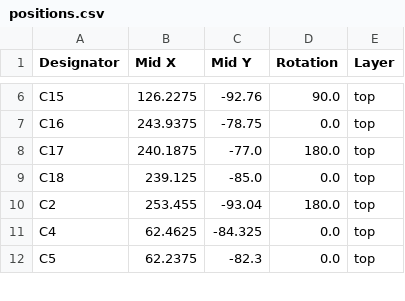
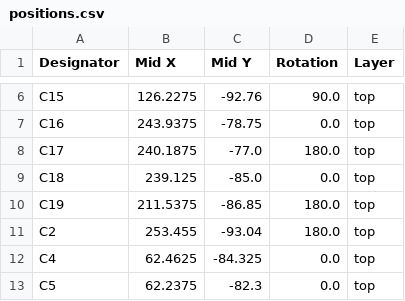
Before and after one commit to njKessel/ESP32s3-NetworkClock, a CSV file: hardware/PCB/mainClockPCB/mainClockPCB/production/positions.csv, drawn as a sheet; only a part is shown, gaps mark what is left out; the diff covers the shown part only.

```diff
--- a/hardware/PCB/mainClockPCB/mainClockPCB/production/positions.csv
+++ b/hardware/PCB/mainClockPCB/mainClockPCB/production/positions.csv
@@ -9,2 +9,3 @@ C17,240.1875,-77.0,180.0,top
 C18,239.125,-85.0,0.0,top
+C19,211.5375,-86.85,180.0,top
 C2,253.455,-93.04,180.0,top
```
Also changed, not shown: 15 added rows elsewhere in this file, hardware/PCB/mainClockPCB/mainClockPCB/production/bom.csv, hardware/PCB/mainClockPCB/mainClockPCB/production/designators.csv, 11 other files.
